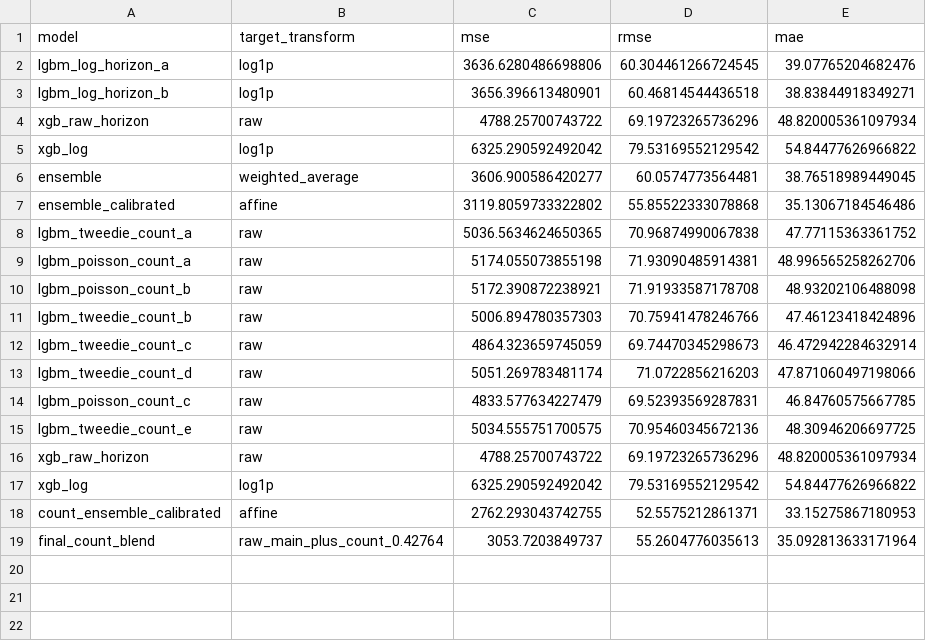
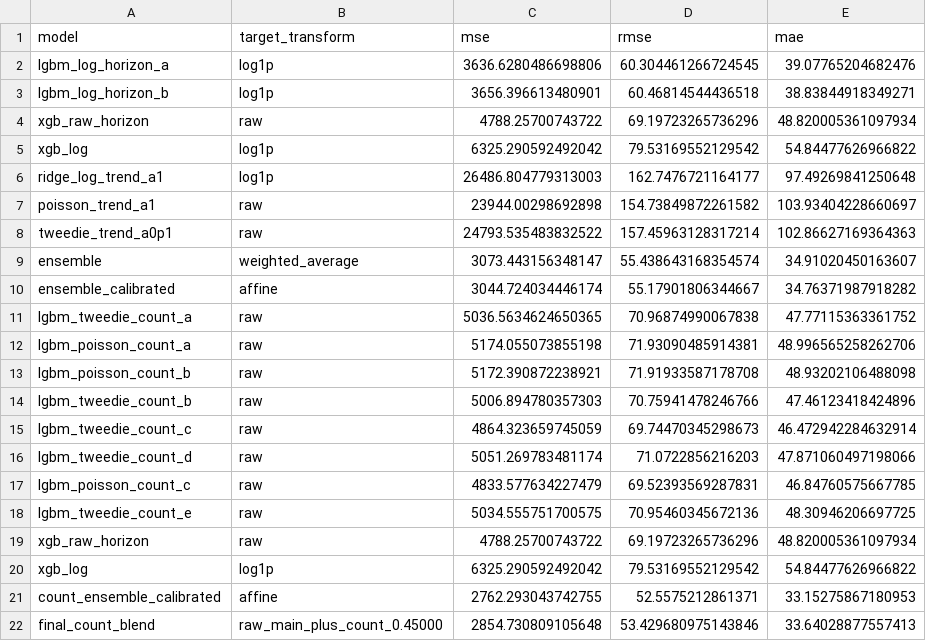
Before and after one commit to floatingmist828-eng/bike_rental_prediction_project, a CSV file: outputs/validation_metrics.csv, drawn as a sheet.

Commit message:
Add trend blend models for bike predictions

```diff
--- a/outputs/validation_metrics.csv
+++ b/outputs/validation_metrics.csv
@@ -5,4 +5,7 @@ xgb_raw_horizon,raw,4788.25700743722,69.19723265736296,48.820005361097934
 xgb_log,log1p,6325.290592492042,79.53169552129542,54.84477626966822
-ensemble,weighted_average,3606.900586420277,60.0574773564481,38.76518989449045
-ensemble_calibrated,affine,3119.8059733322802,55.85522333078868,35.13067184546486
+ridge_log_trend_a1,log1p,26486.804779313003,162.7476721164177,97.49269841250648
+poisson_trend_a1,raw,23944.00298692898,154.73849872261582,103.93404228660697
+tweedie_trend_a0p1,raw,24793.535483832522,157.45963128317214,102.86627169364363
+ensemble,weighted_average,3073.443156348147,55.438643168354574,34.91020450163607
+ensemble_calibrated,affine,3044.724034446174,55.17901806344667,34.76371987918282
 lgbm_tweedie_count_a,raw,5036.5634624650365,70.96874990067838,47.77115363361752
@@ -18,2 +21,2 @@ xgb_log,log1p,6325.290592492042,79.53169552129542,54.84477626966822
 count_ensemble_calibrated,affine,2762.293043742755,52.5575212861371,33.15275867180953
-final_count_blend,raw_main_plus_count_0.42764,3053.7203849737,55.2604776035613,35.092813633171964
+final_count_blend,raw_main_plus_count_0.45000,2854.730809105648,53.429680975143846,33.64028877557413
```
Also changed, not shown: 15 other files.
